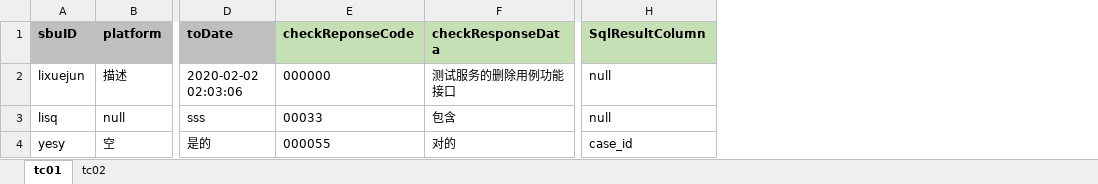
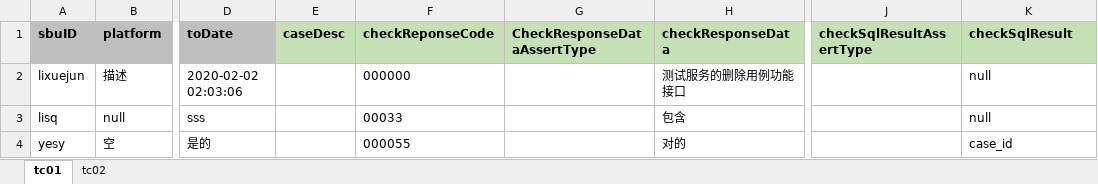
Before and after one commit to OldFaceLee/api-auto-test, an Excel workbook: test-param/testParam.xlsx, sheet tc01, drawn as a sheet; only a part is shown, gaps mark what is left out; values as stored, in another font and other column widths than the file's, no borders; addresses are those after the commit; the diff names each change by its address in the sheet, - before the commit and + after, or states it on an @@ line.

```diff
--- a/test-param/testParam.xlsx (sheet tc01)
+++ b/test-param/testParam.xlsx (sheet tc01)
+column E (caseDesc), empty
+column G (CheckResponseDataAssertType), empty
+column J (checkSqlResultAssertType), empty
-K1: SqlResultColumn
+K1: checkSqlResult
```
Also changed, not shown: 8 other files.
